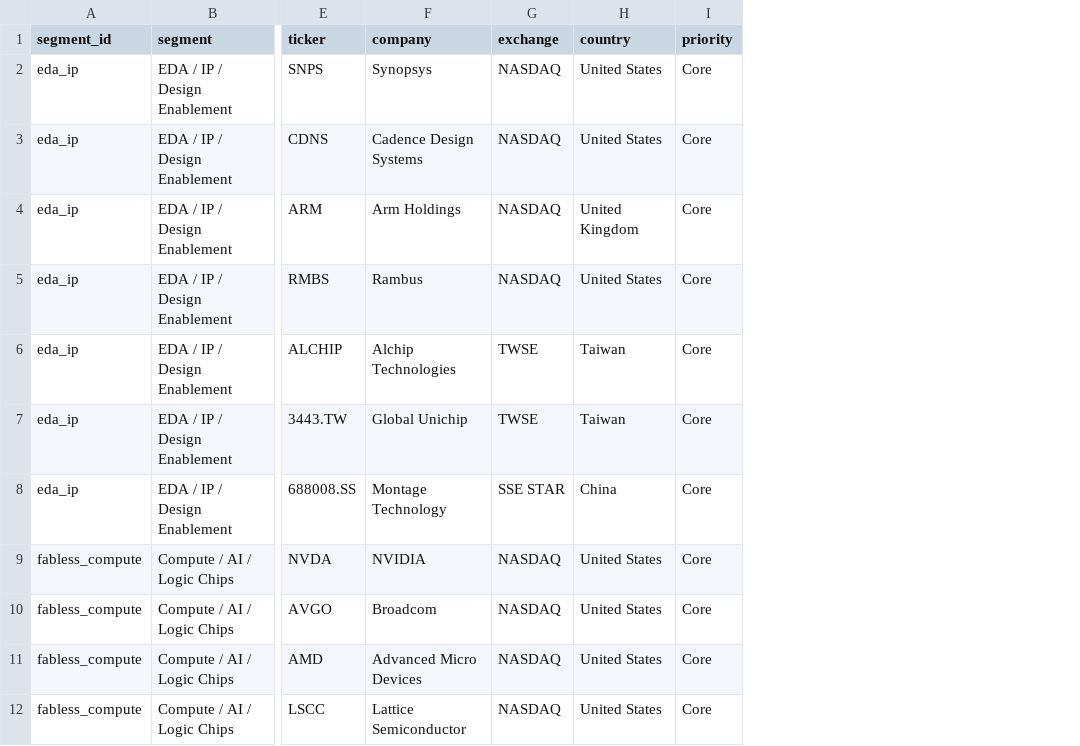
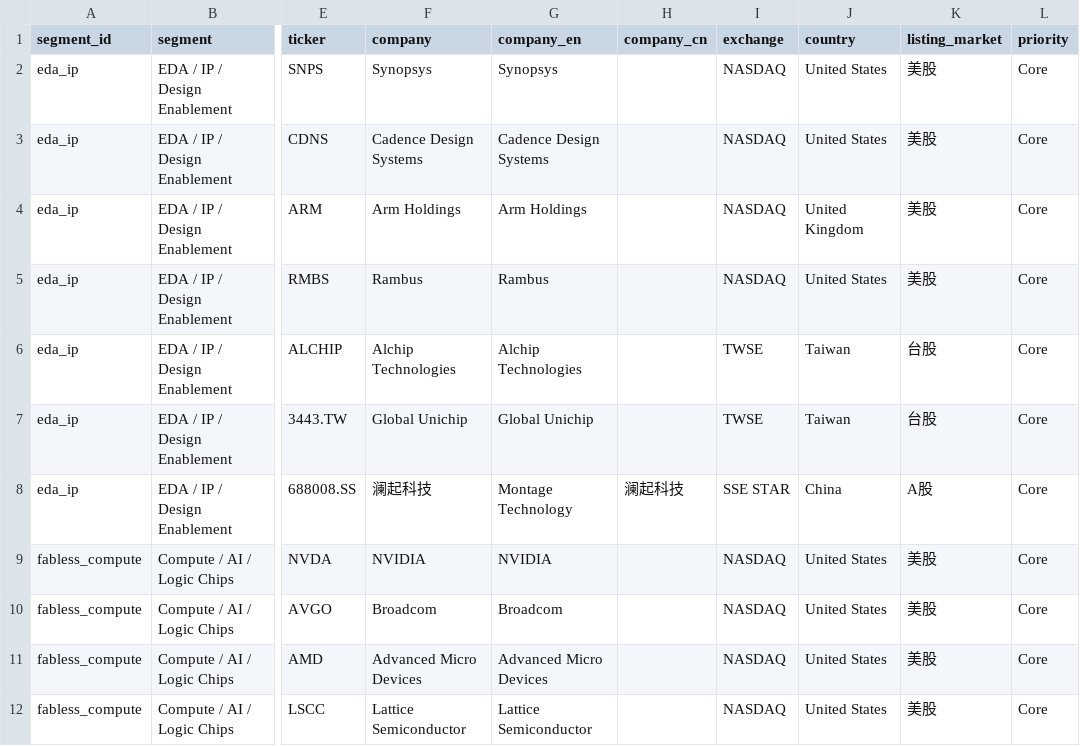
Before and after one commit to bishiyanggg-crypto/seans-daily-dashboard, a CSV file: semi-tech-mapping/semi_value_chain_core_name_audit.csv, drawn as a sheet; only a part is shown, gaps mark what is left out; the diff covers the shown part only; the diff names each change by its address in the sheet, - before the commit and + after, or states it on an @@ line.

```diff
--- a/semi-tech-mapping/semi_value_chain_core_name_audit.csv
+++ b/semi-tech-mapping/semi_value_chain_core_name_audit.csv
+column G (company_en), rows 2-12: Synopsys | Cadence Design Systems | Arm Holdings | Rambus | Alchip Technologies | Global Unichip | Montage Technology | NVIDIA | Broadcom | Advanced Micro Devices | Lattice Semiconductor
+column H (company_cn), row 8: 澜起科技
+column K (listing_market), rows 2-12: 美股 | 美股 | 美股 | 美股 | 台股 | 台股 | A股 | 美股 | 美股 | 美股 | 美股
-F8 (company): Montage Technology
+F8 (company): 澜起科技
```
Also changed, not shown: 21 edited cells elsewhere in this file, semi-tech-mapping/semi_ciq_refresh_template_core.csv, semi-tech-mapping/semi_core_coverage_workplan.csv, 8 other files.
